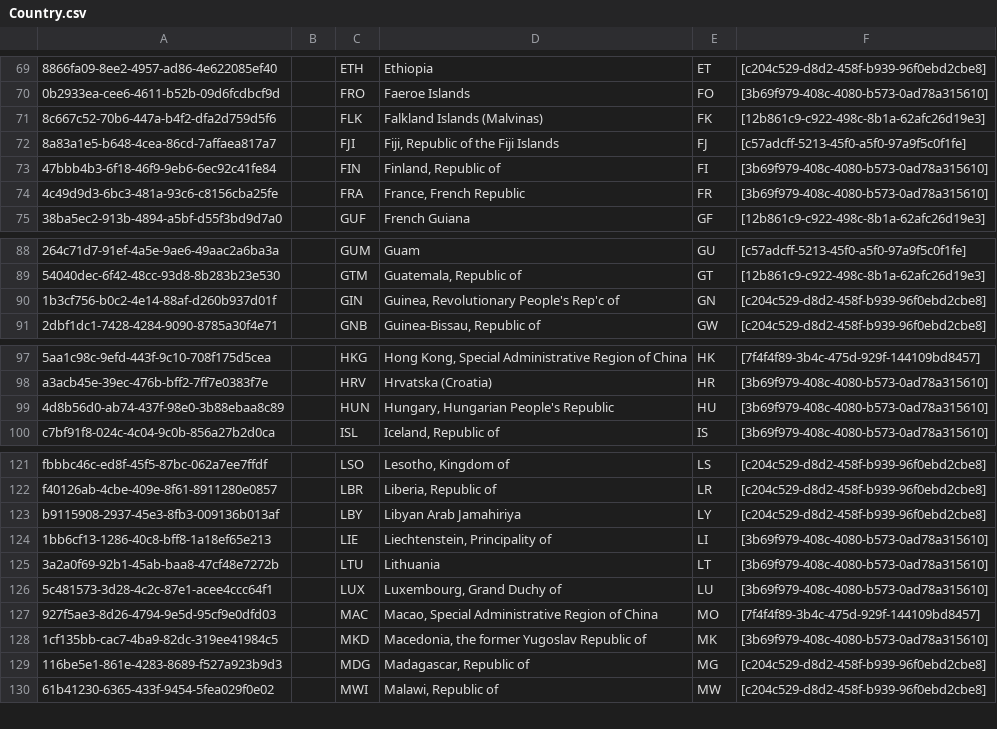
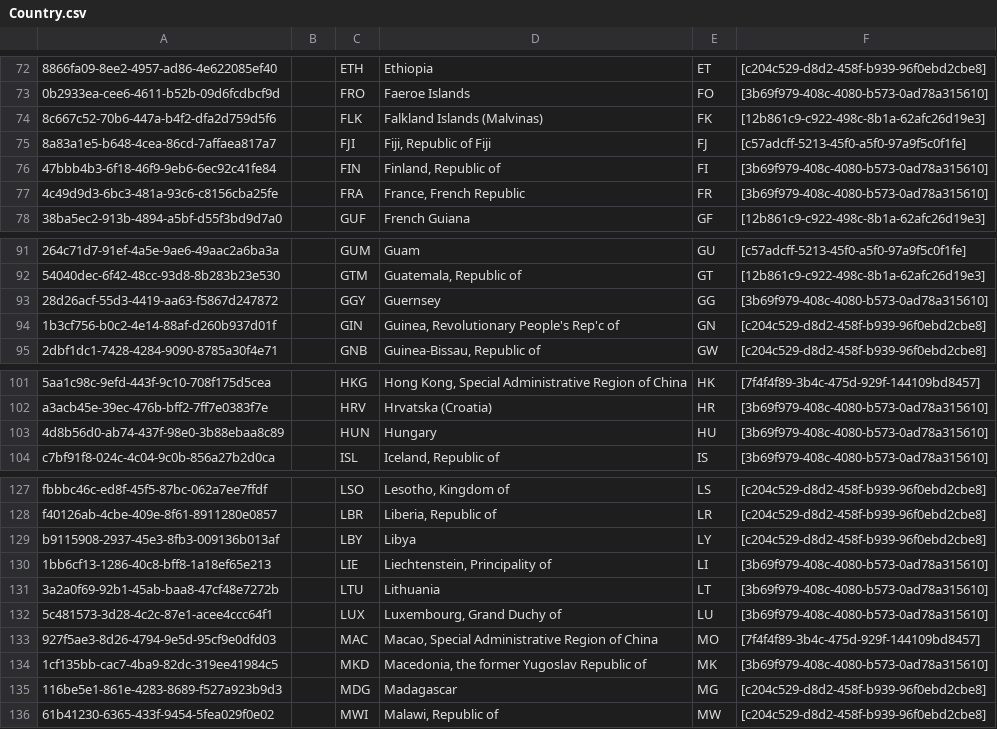
Before and after one commit to cybertaxonomy/cdmlib, a CSV file: cdmlib-model/src/main/resources/terms/Country.csv, drawn as a sheet; only a part is shown, gaps mark what is left out; the diff covers the shown part only.

```diff
--- a/cdmlib-model/src/main/resources/terms/Country.csv
+++ b/cdmlib-model/src/main/resources/terms/Country.csv
@@ -71,3 +74,3 @@
 "8c667c52-70b6-447a-b4f2-dfa2d759d5f6",,"FLK","Falkland Islands (Malvinas)","FK","[12b861c9-c922-498c-8b1a-62afc26d19e3]",
-"8a83a1e5-b648-4cea-86cd-7affaea817a7",,"FJI","Fiji, Republic of the Fiji Islands","FJ","[c57adcff-5213-45f0-a5f0-97a9f5c0f1fe]",
+"8a83a1e5-b648-4cea-86cd-7affaea817a7",,"FJI","Fiji, Republic of Fiji","FJ","[c57adcff-5213-45f0-a5f0-97a9f5c0f1fe]",
 "47bbb4b3-6f18-46f9-9eb6-6ec92c41fe84",,"FIN","Finland, Republic of","FI","[3b69f979-408c-4080-b573-0ad78a315610]",
@@ -89,2 +92,3 @@
 "54040dec-6f42-48cc-93d8-8b283b23e530",,"GTM","Guatemala, Republic of","GT","[12b861c9-c922-498c-8b1a-62afc26d19e3]",
+"28d26acf-55d3-4419-aa63-f5867d247872",,"GGY","Guernsey","GG","[3b69f979-408c-4080-b573-0ad78a315610]",
 "1b3cf756-b0c2-4e14-88af-d260b937d01f",,"GIN","Guinea, Revolutionary People's Rep'c of","GN","[c204c529-d8d2-458f-b939-96f0ebd2cbe8]",
@@ -98,3 +102,3 @@
 "a3acb45e-39ec-476b-bff2-7ff7e0383f7e",,"HRV","Hrvatska (Croatia)","HR","[3b69f979-408c-4080-b573-0ad78a315610]",
-"4d8b56d0-ab74-437f-98e0-3b88ebaa8c89",,"HUN","Hungary, Hungarian People's Republic","HU","[3b69f979-408c-4080-b573-0ad78a315610]",
+"4d8b56d0-ab74-437f-98e0-3b88ebaa8c89",,"HUN","Hungary","HU","[3b69f979-408c-4080-b573-0ad78a315610]",
 "c7bf91f8-024c-4c04-9c0b-856a27b2d0ca",,"ISL","Iceland, Republic of","IS","[3b69f979-408c-4080-b573-0ad78a315610]",
@@ -122,3 +128,3 @@
 "f40126ab-4cbe-409e-8f61-8911280e0857",,"LBR","Liberia, Republic of","LR","[c204c529-d8d2-458f-b939-96f0ebd2cbe8]",
-"b9115908-2937-45e3-8fb3-009136b013af",,"LBY","Libyan Arab Jamahiriya","LY","[c204c529-d8d2-458f-b939-96f0ebd2cbe8]",
+"b9115908-2937-45e3-8fb3-009136b013af",,"LBY","Libya","LY","[c204c529-d8d2-458f-b939-96f0ebd2cbe8]",
 "1bb6cf13-1286-40c8-bff8-1a18ef65e213",,"LIE","Liechtenstein, Principality of","LI","[3b69f979-408c-4080-b573-0ad78a315610]",
@@ -128,3 +134,3 @@
 "1cf135bb-cac7-4ba9-82dc-319ee41984c5",,"MKD","Macedonia, the former Yugoslav Republic of","MK","[3b69f979-408c-4080-b573-0ad78a315610]",
-"116be5e1-861e-4283-8689-f527a923b9d3",,"MDG","Madagascar, Republic of","MG","[c204c529-d8d2-458f-b939-96f0ebd2cbe8]",
+"116be5e1-861e-4283-8689-f527a923b9d3",,"MDG","Madagascar","MG","[c204c529-d8d2-458f-b939-96f0ebd2cbe8]",
 "61b41230-6365-433f-9454-5fea029f0e02",,"MWI","Malawi, Republic of","MW","[c204c529-d8d2-458f-b939-96f0ebd2cbe8]",
```
Also changed, not shown: 11 added rows, 2 removed rows and 8 edited cells elsewhere in this file, 2 other files.
